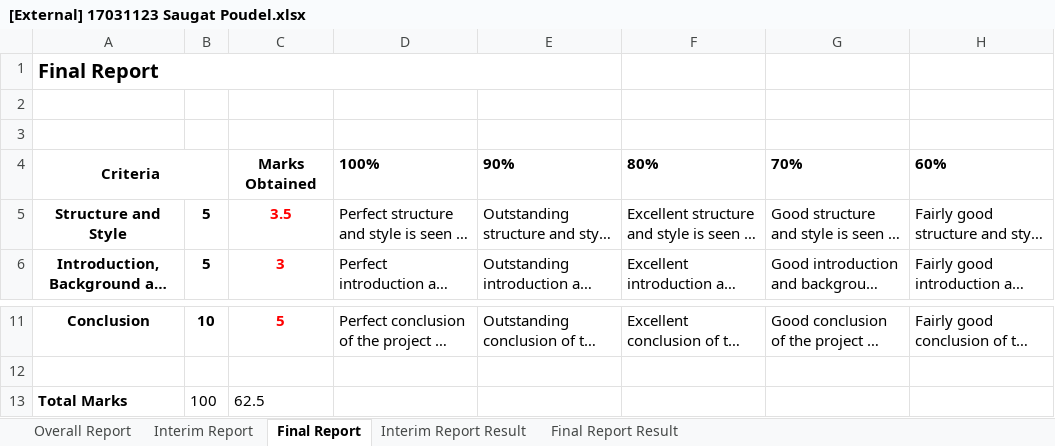
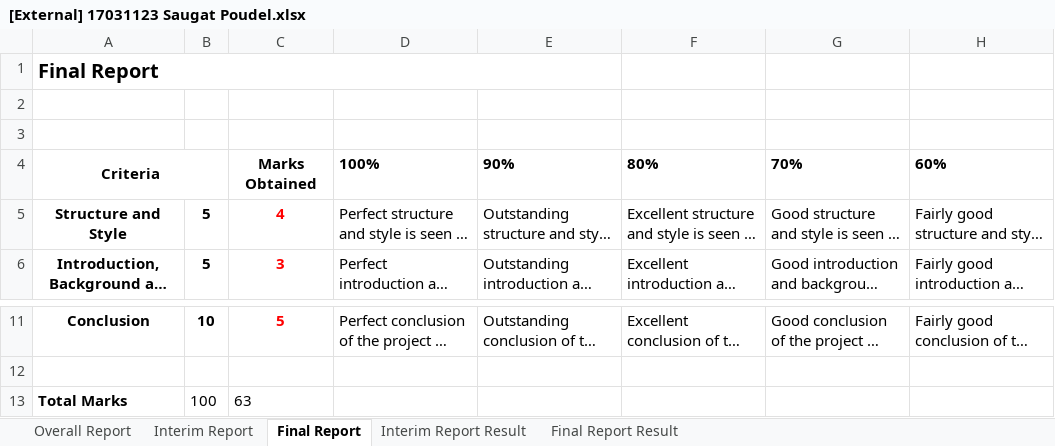
Before and after one commit to Subediaxon/college-fyp, an Excel workbook: Ishwor Shrestha_Subeksha Shrestha/17031123 Saugat Poudel/[External] 17031123 Saugat Poudel.xlsx, sheet Final Report, drawn as a sheet; only a part is shown, gaps mark what is left out; long unchanged cells end in …; values as stored, in another font and other column widths than the file's, no borders; the diff names each change by its address in the sheet, - before the commit and + after, or states it on an @@ line.

```diff
--- a/Ishwor Shrestha_Subeksha Shrestha/17031123 Saugat Poudel/[External] 17031123 Saugat Poudel.xlsx (sheet Final Report)
+++ b/Ishwor Shrestha_Subeksha Shrestha/17031123 Saugat Poudel/[External] 17031123 Saugat Poudel.xlsx (sheet Final Report)
-C5: 3.5
+C5: 4
-C13: 62.5
+C13: 63
```
Also changed, not shown: sheet Final Report Result, Ishwor Shrestha_Subeksha Shrestha/17031035 Renish Gautam/[External] 17031035 Renish Gautam.xlsx, Ishwor Shrestha_Subeksha Shrestha/17031113 Rishav Dahal/[External] 17031113 Rishav Dahal.xlsx, 2 other files.
